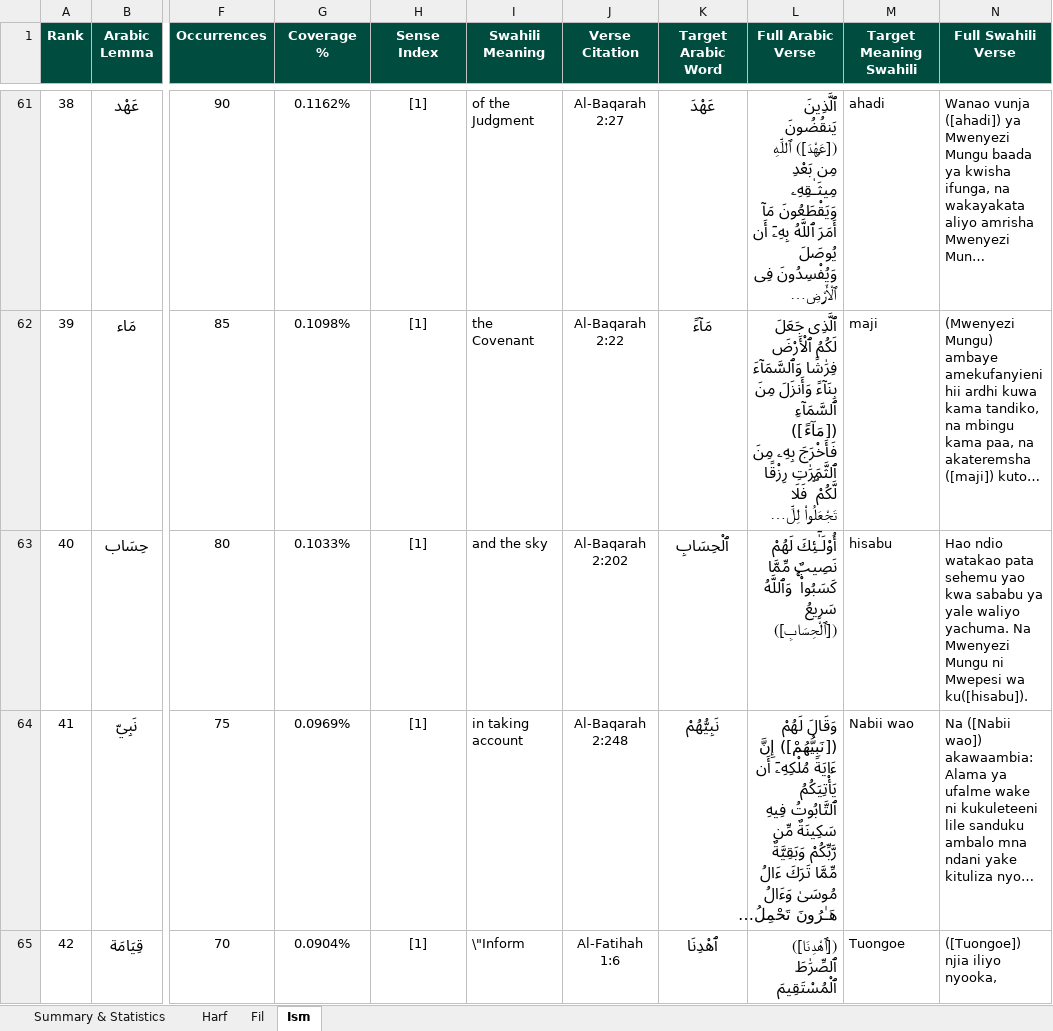
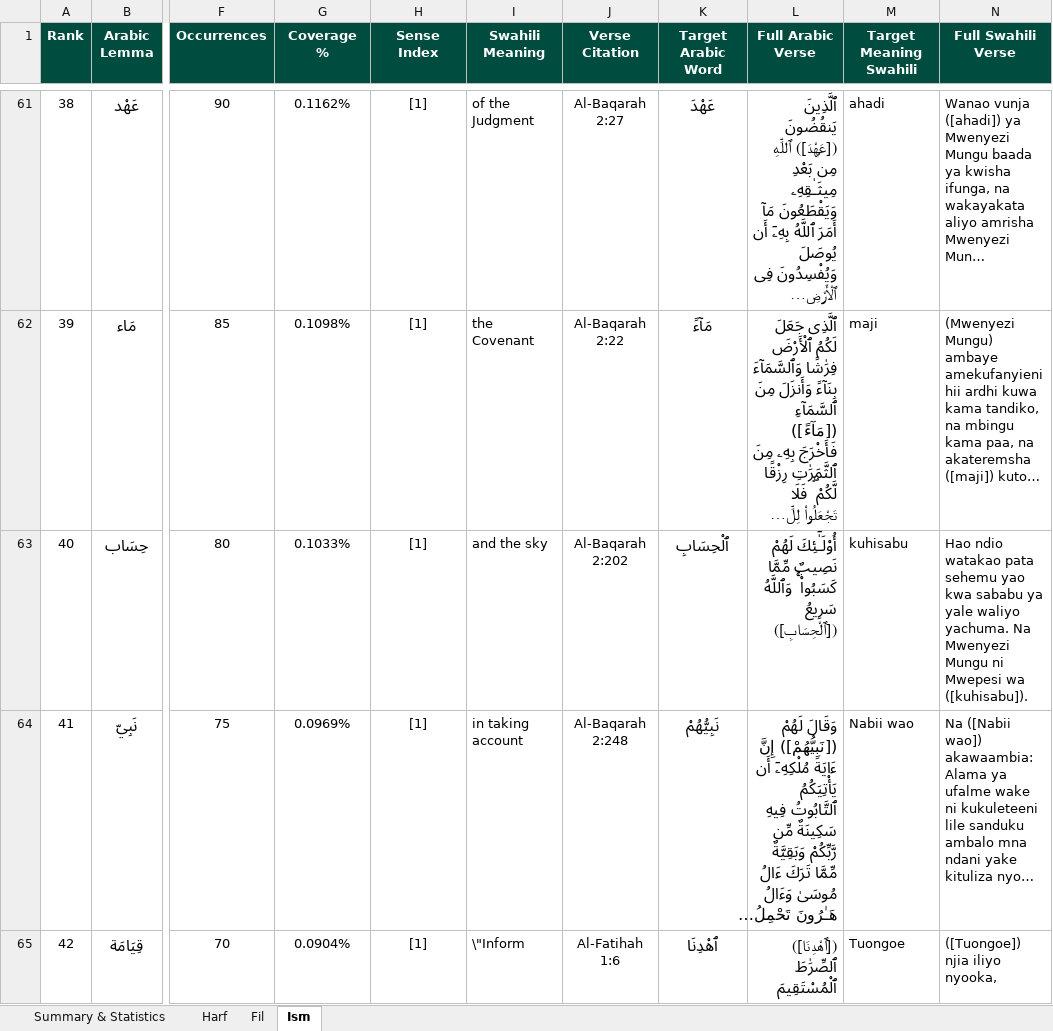
Before and after one commit to deanybytes/QuranicWords, an Excel workbook: db/qw_sw.xlsx, sheet Ism, drawn as a sheet; only a part is shown, gaps mark what is left out; long unchanged cells end in …; values as stored, in another font and other column widths than the file's, no borders; the diff covers the shown part only; the diff names each change by its address in the sheet, - before the commit and + after, or states it on an @@ line.

Commit message:
fix(corpus): deep analysis and complete curation for all 10 languages (0 chops, 0 stop-words, 0 unbracketed)

```diff
--- a/db/qw_sw.xlsx (sheet Ism)
+++ b/db/qw_sw.xlsx (sheet Ism)
-M63 (Target Meaning Swahili): hisabu
+M63 (Target Meaning Swahili): kuhisabu
-N63 (Full Swahili Verse): …Mwepesi wa ku([hisabu]).
+N63 (Full Swahili Verse): …Mwepesi wa ([kuhisabu]).
```
Also changed, not shown: 58 edited cells elsewhere in this sheet, sheet Fil, 28 other files.
